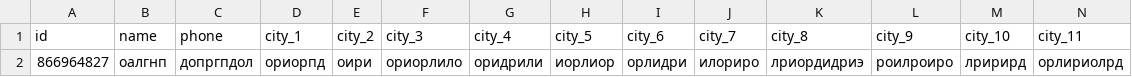
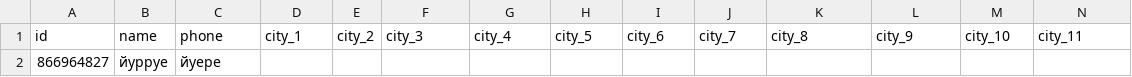
Before and after one commit to muzredmaksimov-dot/MIR_GAME, a CSV file: mir_game_results.csv, drawn as a sheet; only a part is shown; removed rows and columns are numbered as before the commit, all else as after; rows hold the shown columns only; the diff names each change by its address in the sheet, - before the commit and + after, or states it on an @@ line.

Commit message:
update results

```diff
--- a/mir_game_results.csv
+++ b/mir_game_results.csv
-row 2: 866964827 | оалгнп | допргпдол | ориорпд | оири | ориорлило | оридрили | иорлиор | орлидри | илориро | лриордидриэ | роилроиро | лририрд | орлириолрд
+row 2: 866964827 | йурруе | йуере
```
